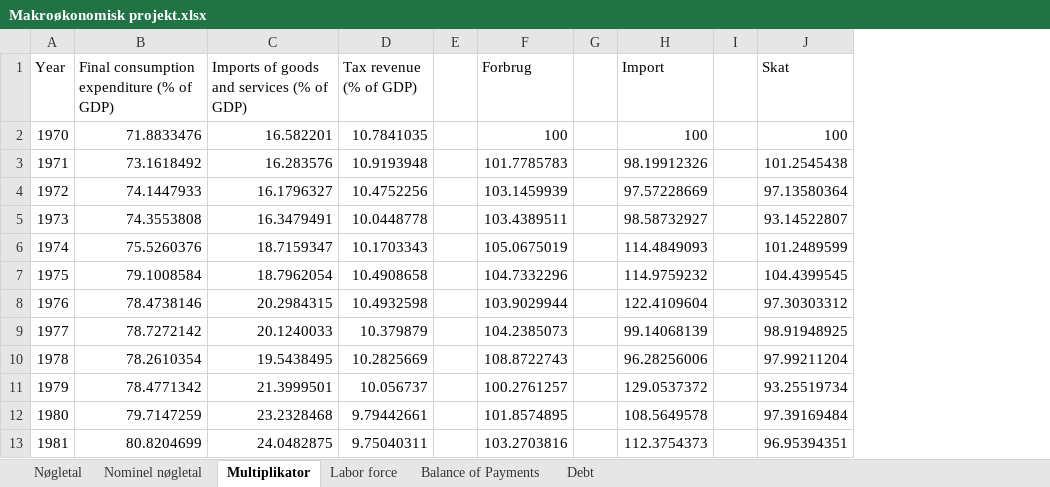
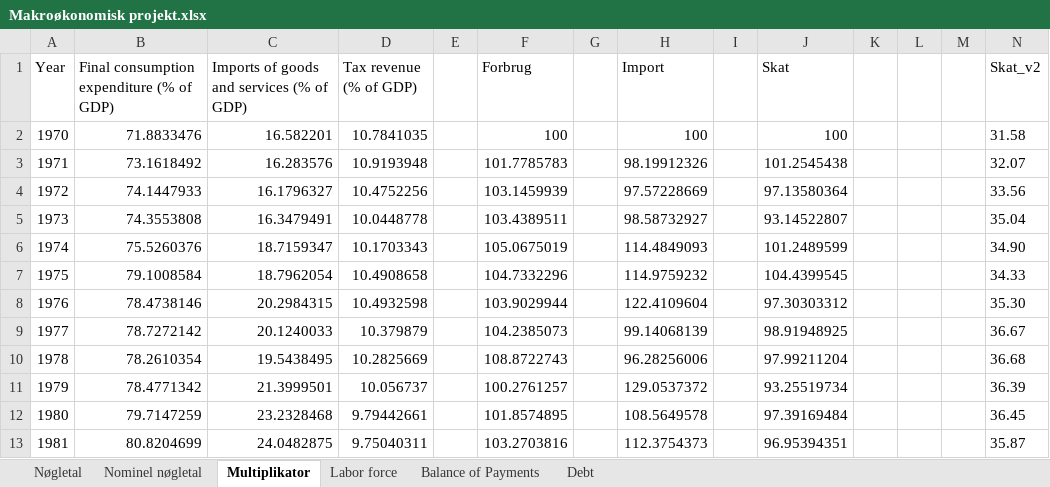
Before and after one commit to SimonHedegaard/projekteksamen, an Excel workbook: Makroøkonomisk projekt.xlsx, sheet Multiplikator, drawn as a sheet; only a part is shown; values as stored, in another font and other column widths than the file's, no borders; the diff names each change by its address in the sheet, - before the commit and + after, or states it on an @@ line.

```diff
--- a/Makroøkonomisk projekt.xlsx (sheet Multiplikator)
+++ b/Makroøkonomisk projekt.xlsx (sheet Multiplikator)
+column K, empty
+column L, empty
+column M, empty
+column N (Skat_v2), rows 2-13: 31.58 | 32.07 | 33.56 | 35.04 | 34.90 | 34.33 | 35.30 | 36.67 | 36.68 | 36.39 | 36.45 | 35.87
```
Also changed, not shown: sheet Nøgletal, 6 other files.
